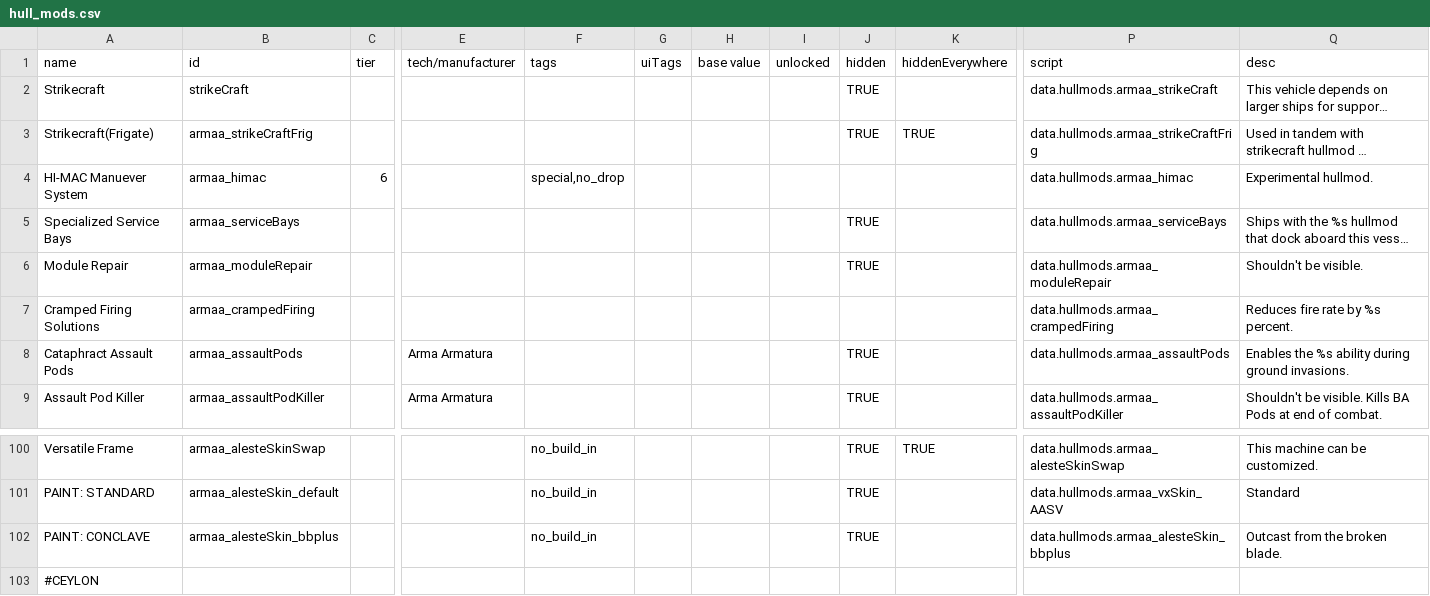
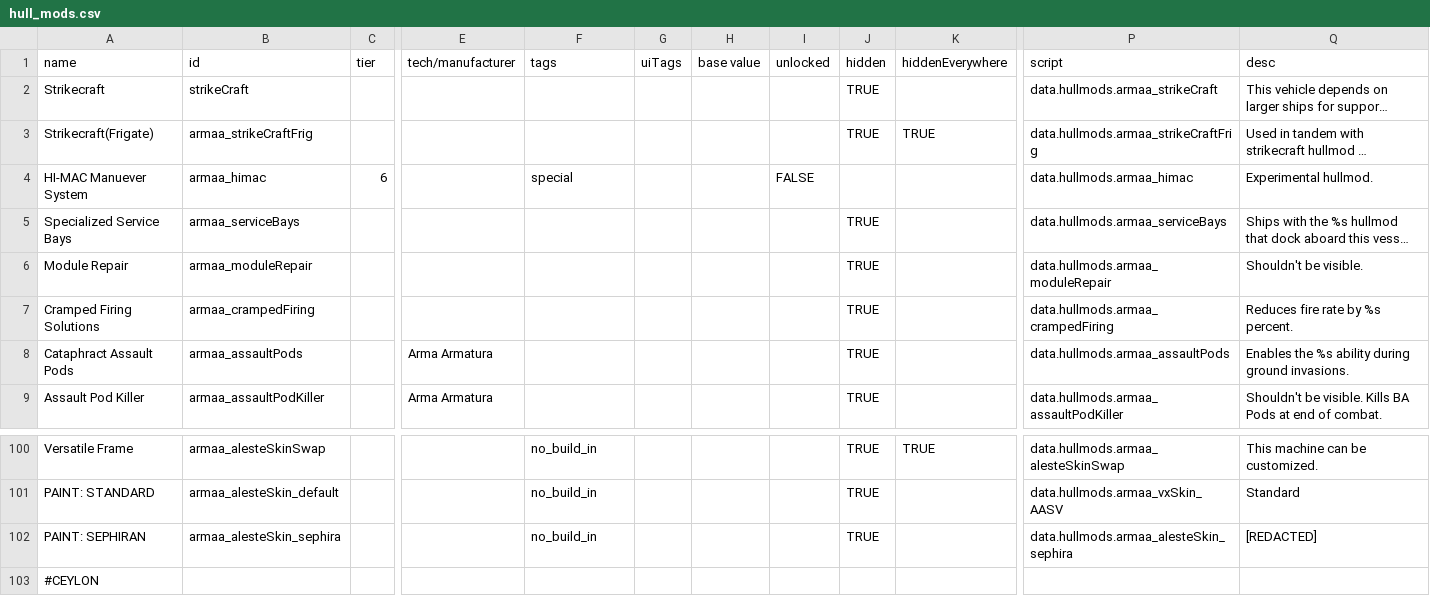
Before and after one commit to gomarz/SS-armaa, a CSV file: data/hullmods/hull_mods.csv, drawn as a sheet; only a part is shown, gaps mark what is left out; long unchanged cells end in …; the diff names each change by its address in the sheet, - before the commit and + after, or states it on an @@ line.

```diff
--- a/data/hullmods/hull_mods.csv
+++ b/data/hullmods/hull_mods.csv
-F4 (tags): special,no_drop
+F4 (tags): special
-I4 (unlocked): (empty)
+I4 (unlocked): FALSE
-J7 (hidden): (empty)
+J7 (hidden): TRUE
-A102 (name): PAINT: CONCLAVE
+A102 (name): PAINT: SEPHIRAN
-B102 (id): armaa_alesteSkin_bbplus
+B102 (id): armaa_alesteSkin_sephira
-P102 (script): data.hullmods.armaa_alesteSkin_bbplus
+P102 (script): data.hullmods.armaa_alesteSkin_sephira
-Q102 (desc): Outcast from the broken blade.
+Q102 (desc): [REDACTED]
```
Also changed, not shown: data/campaign/rules.csv, data/weapons/weapon_data.csv, 17 other files.
